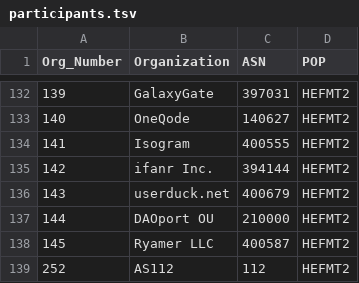
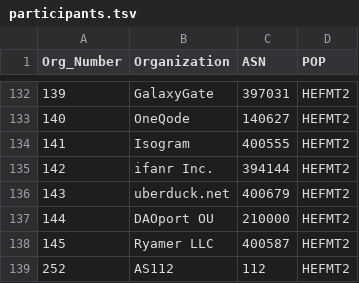
Before and after one commit to PhirePhly/fcix, a TSV file: participants.tsv, drawn as a sheet; only a part is shown, gaps mark what is left out.

Commit message:
Fixed spelling

```diff
--- a/participants.tsv
+++ b/participants.tsv
@@ -135,3 +135,3 @@ Org_Number	Organization	ASN	POP
 142	ifanr Inc.	394144	HEFMT2
-143	userduck.net	400679	HEFMT2
+143	uberduck.net	400679	HEFMT2
 144	DAOport OU	210000	HEFMT2
```
